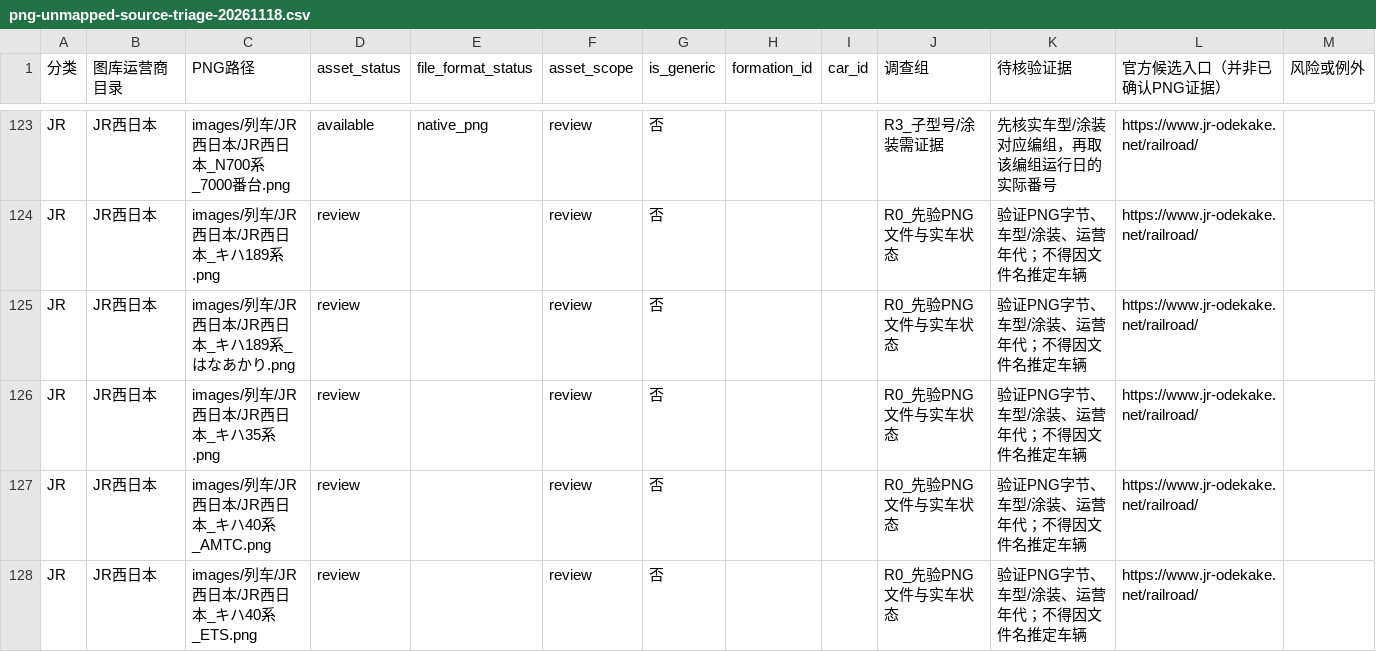
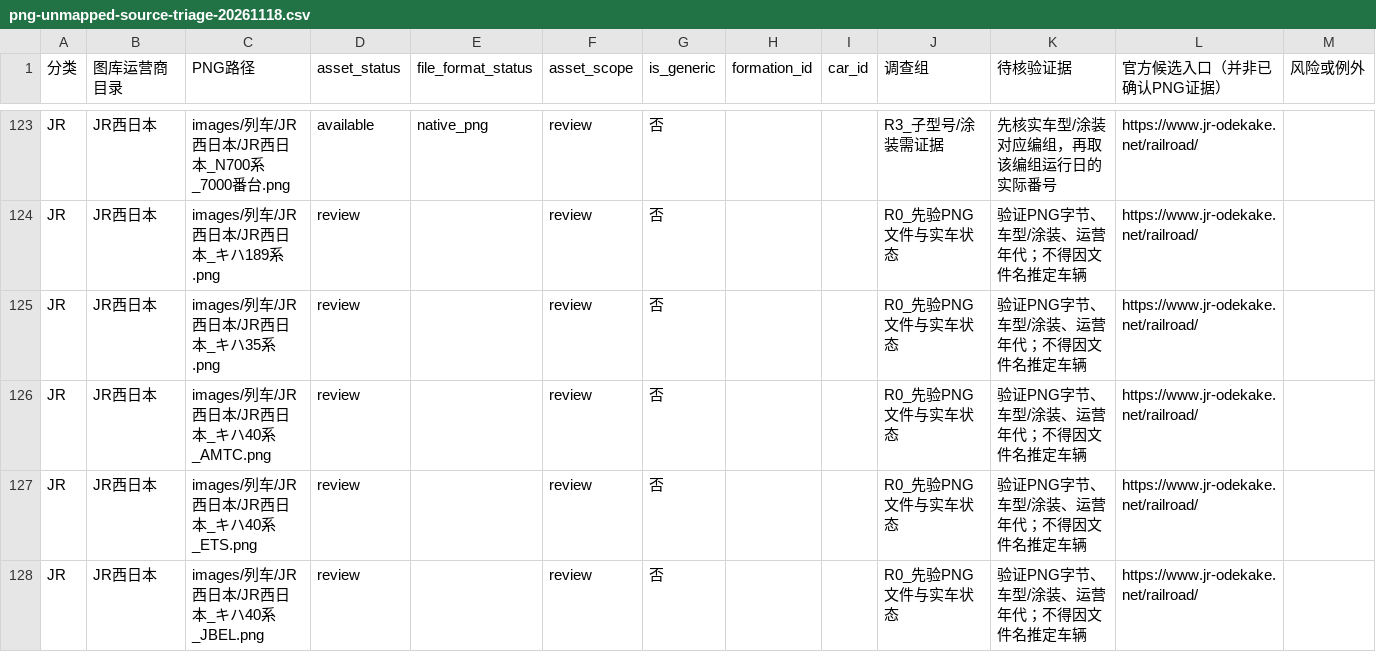
Before and after one commit to biubiu52011/pixel-tetsudo, a CSV file: data/audits/png-unmapped-source-triage-20261118.csv, drawn as a sheet; only a part is shown, gaps mark what is left out; the shorter side is filled out with more unchanged rows; the diff names each change by its address in the sheet, - before the commit and + after, or states it on an @@ line.

Commit message:
audit: retire numbered Hanaakari from unsourced PNG triage; keep image review

```diff
--- a/data/audits/png-unmapped-source-triage-20261118.csv
+++ b/data/audits/png-unmapped-source-triage-20261118.csv
-row 125: JR | JR西日本 | images/列车/JR西日本/JR西日本_キハ189系_はなあかり.png | review |  | review | 否 |  |  | R0_先验PNG文件与实车状态 | 验证PNG字节、车型/涂装、运营年代；不得因文件名推定车辆 | https://www.jr-odekake.net/railroad/
```
